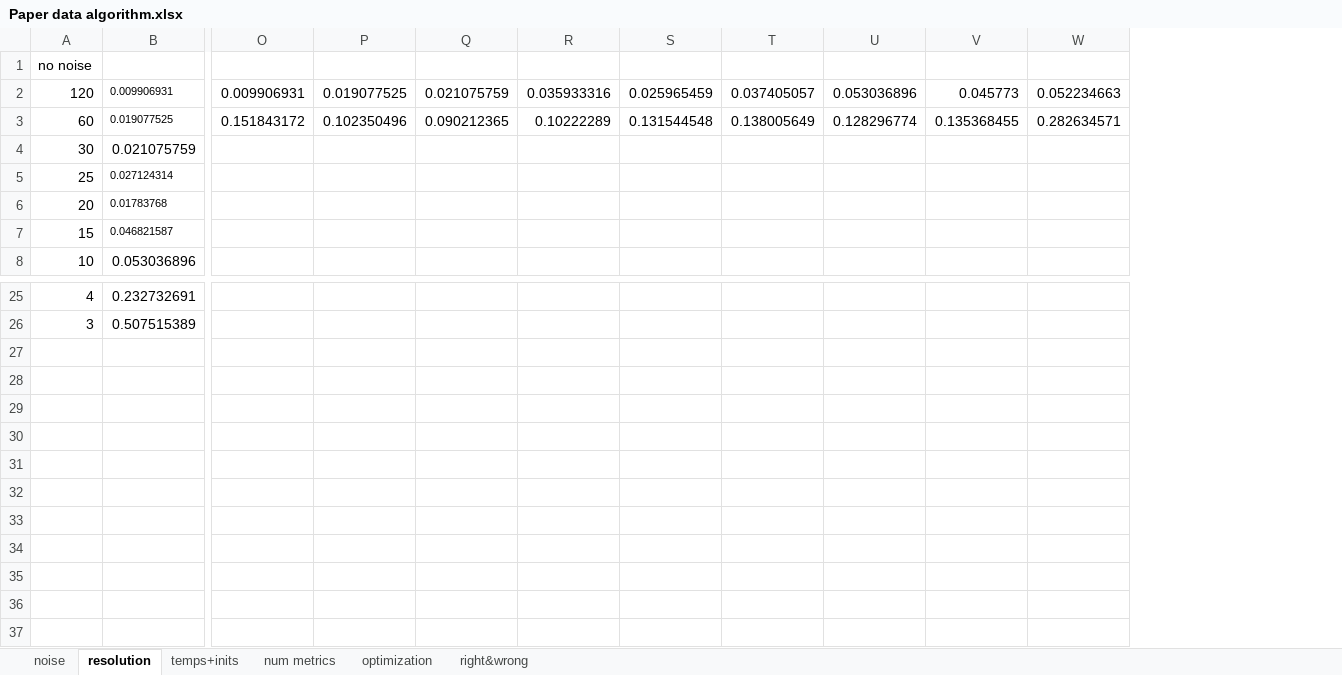
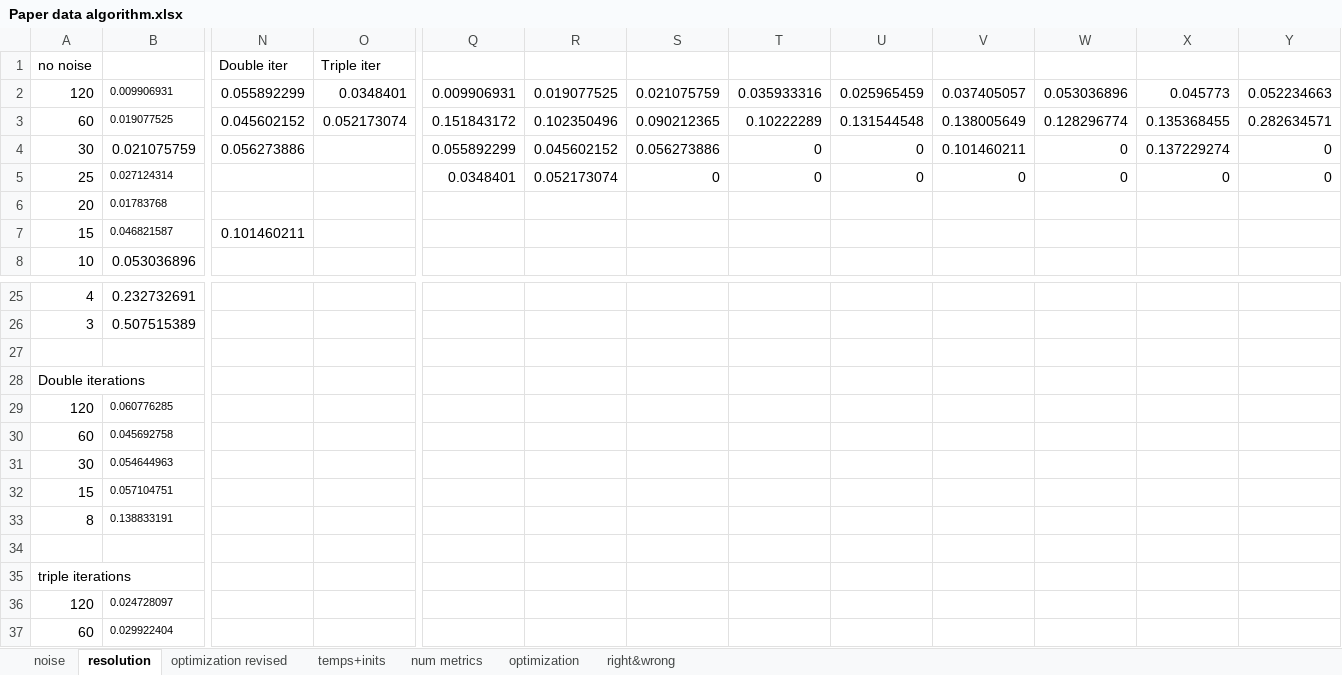
Before and after one commit to EPiCs-group/ODE_fitter, an Excel workbook: Paper data algorithm.xlsx, sheet resolution, drawn as a sheet; only a part is shown, gaps mark what is left out; values as stored, in another font and other column widths than the file's, no borders; charts and pictures not drawn; addresses are those after the commit; rows hold the shown columns only; the diff covers the shown part only; the diff names each change by its address in the sheet, - before the commit and + after, or states it on an @@ line.

```diff
--- a/Paper data algorithm.xlsx (sheet resolution)
+++ b/Paper data algorithm.xlsx (sheet resolution)
+sheet tab: optimization revised
+column N (Double iter), rows 2-7: 0.055892299 | 0.045602152 | 0.056273886 |  |  | 0.101460211
+column O (Triple iter), rows 2-3: 0.0348401 | 0.052173074
-Q4: (empty)
+Q4: 0.055892299
-R4: (empty)
+R4: 0.045602152
-S4: (empty)
+S4: 0.056273886
-T4:T5: (empty)
+T4:T5: 0
-U4:U5: (empty)
+U4:U5: 0
-V4: (empty)
+V4: 0.101460211
-W4:W5: (empty)
+W4:W5: 0
-X4: (empty)
+X4: 0.137229274
-Y4:Y5: (empty)
+Y4:Y5: 0
-Q5: (empty)
+Q5: 0.0348401
-R5: (empty)
+R5: 0.052173074
-S5: (empty)
+S5: 0
-V5: (empty)
+V5: 0
-X5: (empty)
+X5: 0
+row 27: (empty)
+row 28: Double iterations
+row 29: 120 | 0.060776285
+row 30: 60 | 0.045692758
+row 31: 30 | 0.054644963
+row 32: 15 | 0.057104751
+row 33: 8 | 0.138833191
+row 34: (empty)
+row 35: triple iterations
+row 36: 120 | 0.024728097
+row 37: 60 | 0.029922404
```
Also changed, not shown: 6 edited cells elsewhere in this sheet, sheet temps+inits, formulas that keep their value, charts or pictures, 9 other files.
